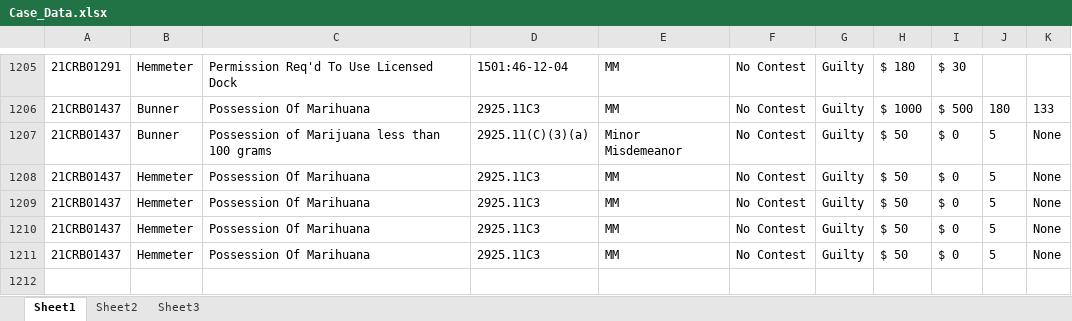
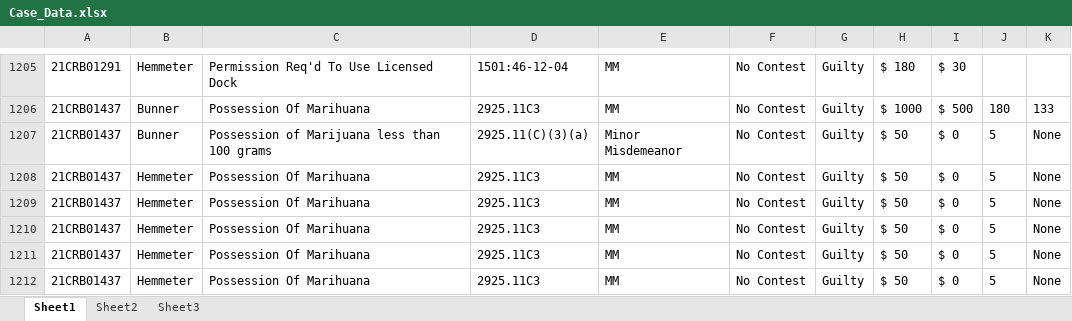
Before and after one commit to HunterProgram22/MuniEntry, an Excel workbook: db/Case_Data.xlsx, sheet Sheet1, drawn as a sheet; only a part is shown, gaps mark what is left out; values as stored, in another font and other column widths than the file's, no borders; the diff names each change by its address in the sheet, - before the commit and + after, or states it on an @@ line.

```diff
--- a/db/Case_Data.xlsx (sheet Sheet1)
+++ b/db/Case_Data.xlsx (sheet Sheet1)
+row 1212: 21CRB01437 | Hemmeter | Possession Of Marihuana | 2925.11C3 | MM | No Contest | Guilty | $ 50 | $ 0 | 5 | None
```
Also changed, not shown: 3 other files.
